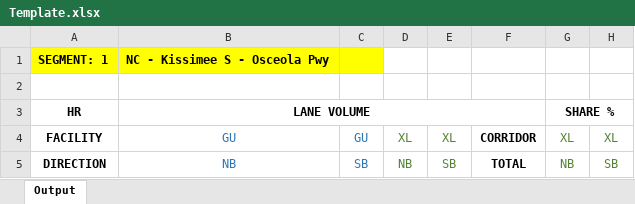
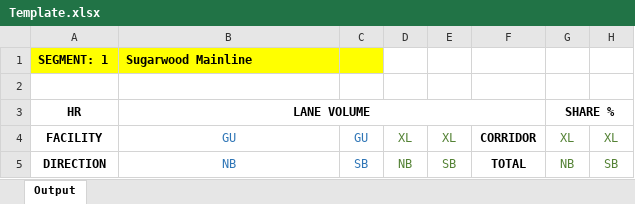
Before and after one commit to 4Step/ELToD_Visualization, an Excel workbook: Data/Veterans/ELToD Results/Template.xlsx, sheet Output, drawn as a sheet; only a part is shown; values as stored, in another font and other column widths than the file's, no borders; charts and pictures not drawn; the diff covers the shown part only; the diff names each change by its address in the sheet, - before the commit and + after, or states it on an @@ line.

```diff
--- a/Data/Veterans/ELToD Results/Template.xlsx (sheet Output)
+++ b/Data/Veterans/ELToD Results/Template.xlsx (sheet Output)
-B1: NC - Kissimee S - Osceola Pwy
+B1: Sugarwood Mainline
```
Also changed, not shown: 45 removed rows and 1 edited cell elsewhere in this sheet, charts or pictures, Data/Veterans/Analysis/Output_2020A1.xlsx, Data/Veterans/Analysis/Output_2020A2.xlsx, 8 other files.
